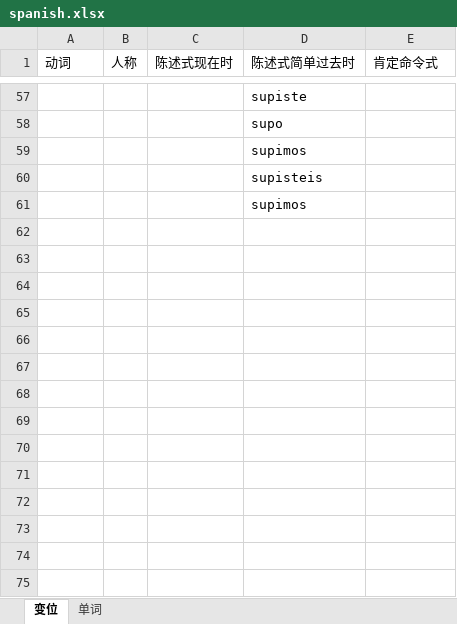
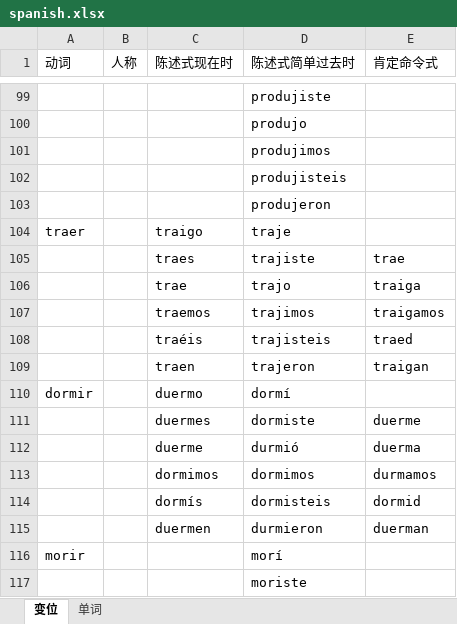
Before and after one commit to Freral/Spanish, an Excel workbook: spanish.xlsx, sheet 变位, drawn as a sheet; only a part is shown, gaps mark what is left out; values as stored, in another font and other column widths than the file's, no borders; addresses are those after the commit; the diff covers the shown part only; the diff names each change by its address in the sheet, - before the commit and + after, or states it on an @@ line.

```diff
--- a/spanish.xlsx (sheet 变位)
+++ b/spanish.xlsx (sheet 变位)
-D99 (陈述式简单过去时): supiste
+D99 (陈述式简单过去时): produjiste
-D100 (陈述式简单过去时): supo
+D100 (陈述式简单过去时): produjo
-D101 (陈述式简单过去时): supimos
+D101 (陈述式简单过去时): produjimos
-D102 (陈述式简单过去时): supisteis
+D102 (陈述式简单过去时): produjisteis
-D103 (陈述式简单过去时): supimos
+D103 (陈述式简单过去时): produjeron
+row 104: traer |  | traigo | traje
+row 105:  |  | traes | trajiste | trae
+row 106:  |  | trae | trajo | traiga
+row 107:  |  | traemos | trajimos | traigamos
+row 108:  |  | traéis | trajisteis | traed
+row 109:  |  | traen | trajeron | traigan
+row 110: dormir |  | duermo | dormí
+row 111:  |  | duermes | dormiste | duerme
+row 112:  |  | duerme | durmió | duerma
+row 113:  |  | dormimos | dormimos | durmamos
+row 114:  |  | dormís | dormisteis | dormid
+row 115:  |  | duermen | durmieron | duerman
+row 116: morir |  |  | morí
+row 117:  |  |  | moriste
```
Also changed, not shown: 220 added rows and 1 edited cell elsewhere in this sheet, sheet 单词.
